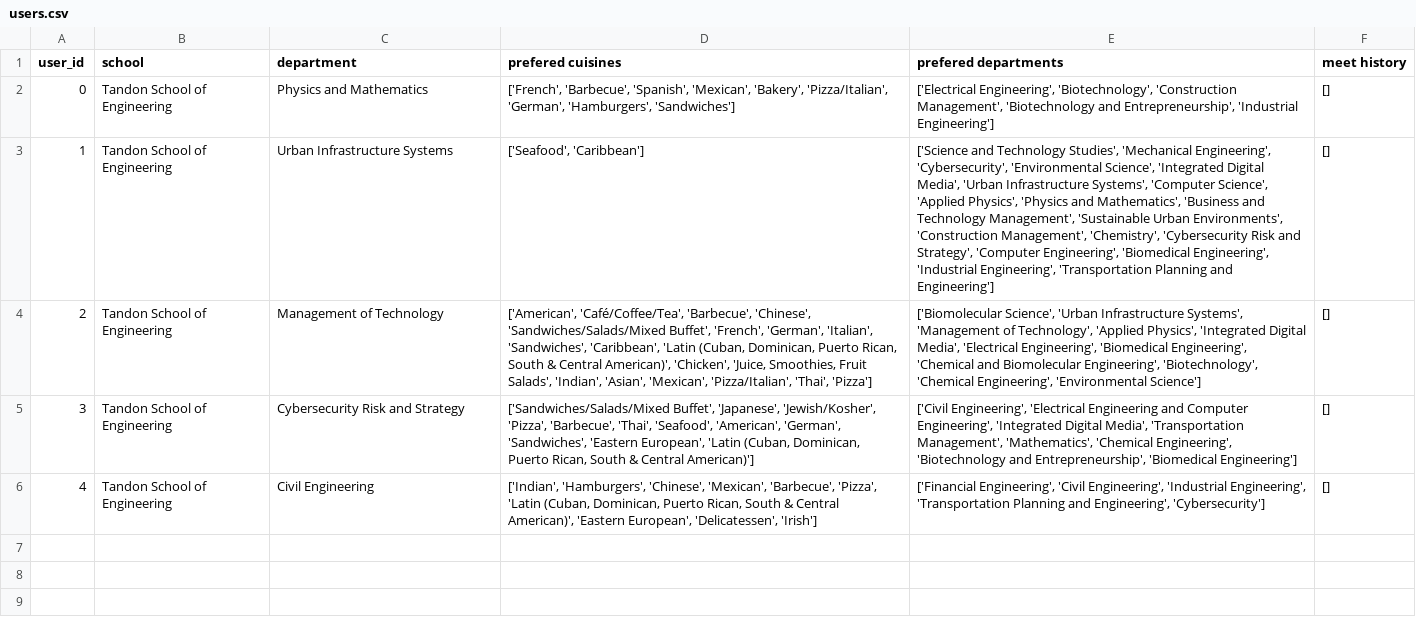
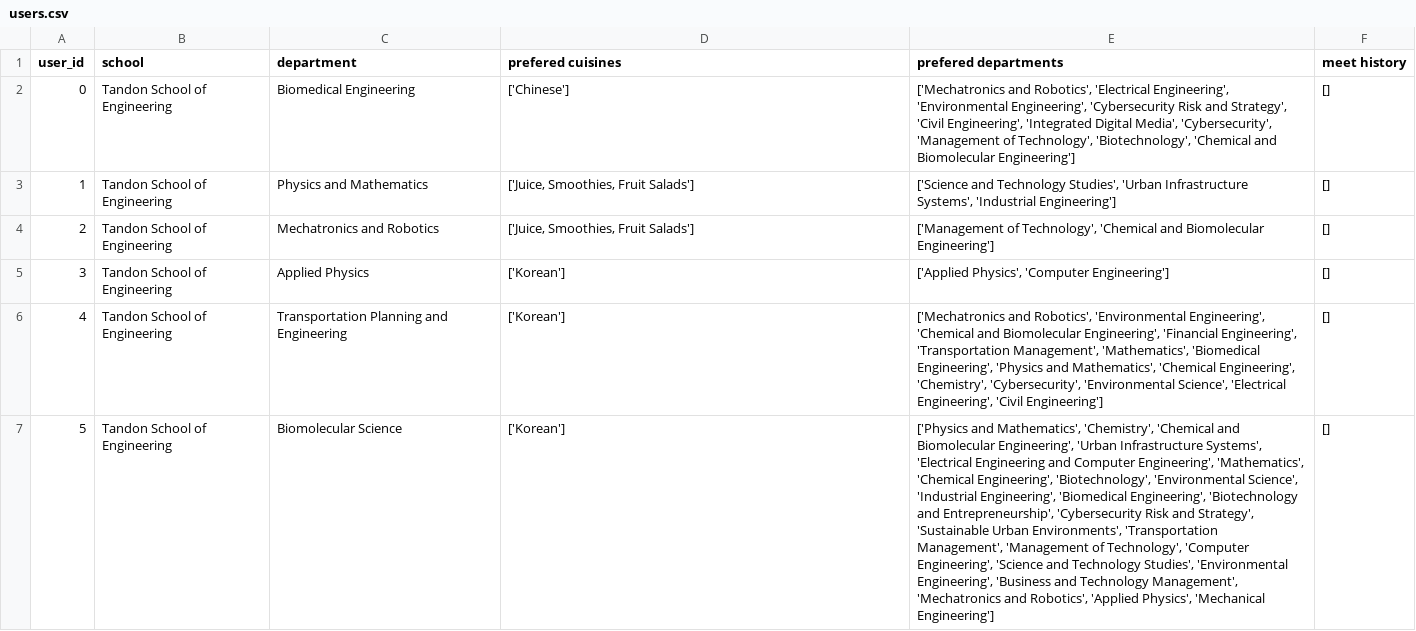
Before and after one commit to gcivil-nyu-org/fall2019-cs-gy-6063-team-stellar, a CSV file: users.csv, drawn as a sheet; removed rows and columns are numbered as before the commit, all else as after; the diff names each change by its address in the sheet, - before the commit and + after, or states it on an @@ line.

```diff
--- a/users.csv
+++ b/users.csv
+row 2: 0 | Tandon School of Engineering | Biomedical Engineering | ['Chinese'] | ['Mechatronics and Robotics', 'Electrical Engineering', 'Environmental Engineering', 'Cybersecurity Risk and Strategy', 'Civil Engineering', 'Integrated Digital Media', 'Cybersecurity', 'Management of Technology', 'Biotechnology', 'Chemical and Biomolecular Engineering'] | []
@@ column A (user_id) renumbered between rows 3 and 7 @@
-D3 (prefered cuisines): ['French', 'Barbecue', 'Spanish', 'Mexican', 'Bakery', 'Pizza/Italian', 'German', 'Hamburgers', 'Sandwiches']
+D3 (prefered cuisines): ['Juice, Smoothies, Fruit Salads']
-E3 (prefered departments): ['Electrical Engineering', 'Biotechnology', 'Construction Management', 'Biotechnology and Entrepreneurship', 'Industrial Engineering']
+E3 (prefered departments): ['Science and Technology Studies', 'Urban Infrastructure Systems', 'Industrial Engineering']
-C4 (department): Urban Infrastructure Systems
+C4 (department): Mechatronics and Robotics
-D4 (prefered cuisines): ['Seafood', 'Caribbean']
+D4 (prefered cuisines): ['Juice, Smoothies, Fruit Salads']
-E4 (prefered departments): ['Science and Technology Studies', 'Mechanical Engineering', 'Cybersecurity', 'Environmental Science', 'Integrated Digital Media', 'Urban Infrastructure Systems', 'Computer Science', 'Applied Physics', 'Physics and Mathematics', 'Business and Technology Management', 'Sustainable Urban Environments', 'Construction Management', 'Chemistry', 'Cybersecurity Risk and Strategy', 'Computer Engineering', 'Biomedical Engineering', 'Industrial Engineering', 'Transportation Planning and Engineering']
+E4 (prefered departments): ['Management of Technology', 'Chemical and Biomolecular Engineering']
+row 5: 3 | Tandon School of Engineering | Applied Physics | ['Korean'] | ['Applied Physics', 'Computer Engineering'] | []
-C6 (department): Management of Technology
+C6 (department): Transportation Planning and Engineering
-D6 (prefered cuisines): ['American', 'Café/Coffee/Tea', 'Barbecue', 'Chinese', 'Sandwiches/Salads/Mixed Buffet', 'French', 'German', 'Italian', 'Sandwiches', 'Caribbean', 'Latin (Cuban, Dominican, Puerto Rican, South & Central American)', 'Chicken', 'Juice, Smoothies, Fruit Salads', 'Indian', 'Asian', 'Mexican', 'Pizza/Italian', 'Thai', 'Pizza']
+D6 (prefered cuisines): ['Korean']
-E6 (prefered departments): ['Biomolecular Science', 'Urban Infrastructure Systems', 'Management of Technology', 'Applied Physics', 'Integrated Digital Media', 'Electrical Engineering', 'Biomedical Engineering', 'Chemical and Biomolecular Engineering', 'Biotechnology', 'Chemical Engineering', 'Environmental Science']
+E6 (prefered departments): ['Mechatronics and Robotics', 'Environmental Engineering', 'Chemical and Biomolecular Engineering', 'Financial Engineering', 'Transportation Management', 'Mathematics', 'Biomedical Engineering', 'Physics and Mathematics', 'Chemical Engineering', 'Chemistry', 'Cybersecurity', 'Environmental Science', 'Electrical Engineering', 'Civil Engineering']
-C7 (department): Cybersecurity Risk and Strategy
+C7 (department): Biomolecular Science
-D7 (prefered cuisines): ['Sandwiches/Salads/Mixed Buffet', 'Japanese', 'Jewish/Kosher', 'Pizza', 'Barbecue', 'Thai', 'Seafood', 'American', 'German', 'Sandwiches', 'Eastern European', 'Latin (Cuban, Dominican, Puerto Rican, South & Central American)']
+D7 (prefered cuisines): ['Korean']
-E7 (prefered departments): ['Civil Engineering', 'Electrical Engineering and Computer Engineering', 'Integrated Digital Media', 'Transportation Management', 'Mathematics', 'Chemical Engineering', 'Biotechnology and Entrepreneurship', 'Biomedical Engineering']
+E7 (prefered departments): ['Physics and Mathematics', 'Chemistry', 'Chemical and Biomolecular Engineering', 'Urban Infrastructure Systems', 'Electrical Engineering and Computer Engineering', 'Mathematics', 'Chemical Engineering', 'Biotechnology', 'Environmental Science', 'Industrial Engineering', 'Biomedical Engineering', 'Biotechnology and Entrepreneurship', 'Cybersecurity Risk and Strategy', 'Sustainable Urban Environments', 'Transportation Management', 'Management of Technology', 'Computer Engineering', 'Science and Technology Studies', 'Environmental Engineering', 'Business and Technology Management', 'Mechatronics and Robotics', 'Applied Physics', 'Mechanical Engineering']
-row 6: 4 | Tandon School of Engineering | Civil Engineering | ['Indian', 'Hamburgers', 'Chinese', 'Mexican', 'Barbecue', 'Pizza', 'Latin (Cuban, Dominican, Puerto Rican, South & Central American)', 'Eastern European', 'Delicatessen', 'Irish'] | ['Financial Engineering', 'Civil Engineering', 'Industrial Engineering', 'Transportation Planning and Engineering', 'Cybersecurity'] | []
```
Also changed, not shown: 3 other files.
